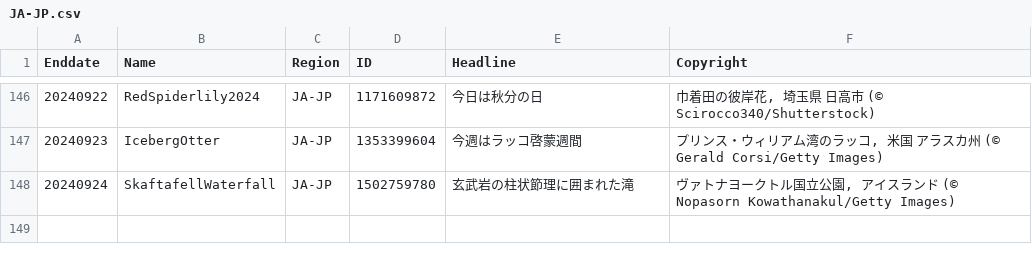
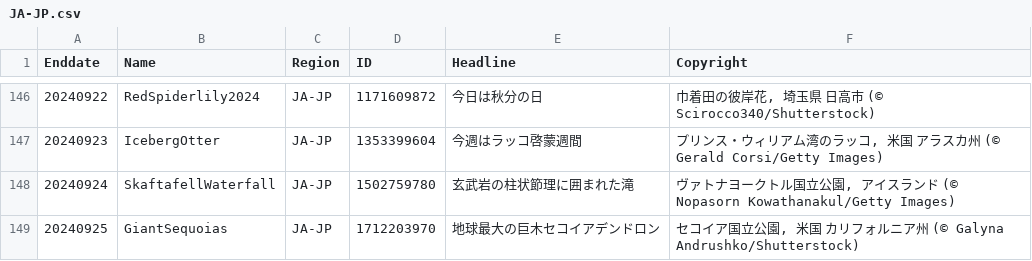
Before and after one commit to tauyoungsama/imageArchive, a CSV file: metadata/JA-JP.csv, drawn as a sheet; only a part is shown, gaps mark what is left out; the diff names each change by its address in the sheet, - before the commit and + after, or states it on an @@ line.

```diff
--- a/metadata/JA-JP.csv
+++ b/metadata/JA-JP.csv
+row 149: 20240925 | GiantSequoias | JA-JP | 1712203970 | 地球最大の巨木セコイアデンドロン | セコイア国立公園, 米国 カリフォルニア州 (© Galyna Andrushko/Shutterstock)
```
Also changed, not shown: metadata/EN-US.csv, metadata/ES-ES.csv, 10 other files.
